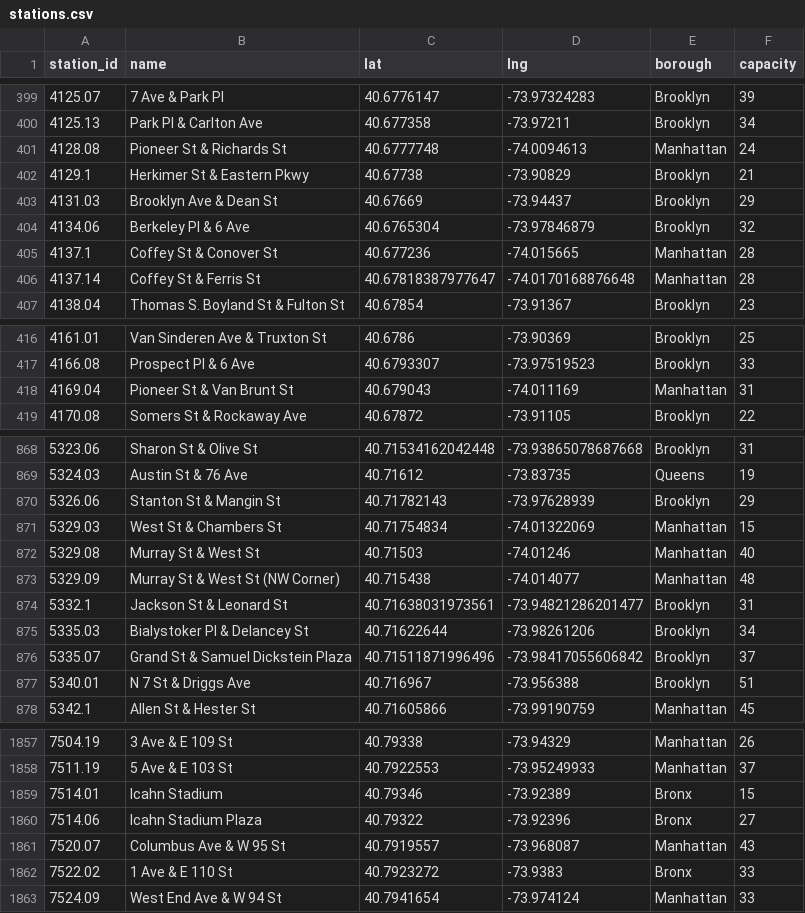
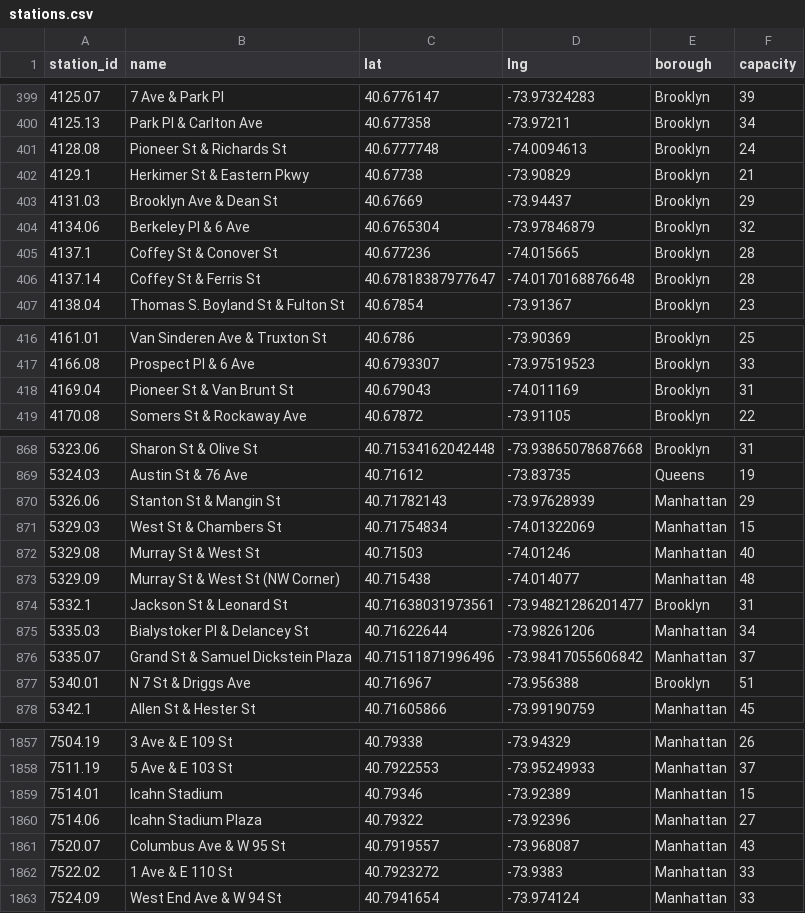
Before and after one commit to ayperr/app, a CSV file: data/stations.csv, drawn as a sheet; only a part is shown, gaps mark what is left out; the diff covers the shown part only.

```diff
--- a/data/stations.csv
+++ b/data/stations.csv
@@ -400,3 +400,3 @@ station_id,name,lat,lng,borough,capacity
 4125.13,Park Pl & Carlton Ave,40.677358,-73.97211,Brooklyn,34
-4128.08,Pioneer St & Richards St,40.6777748,-74.0094613,Manhattan,24
+4128.08,Pioneer St & Richards St,40.6777748,-74.0094613,Brooklyn,24
 4129.1,Herkimer St & Eastern Pkwy,40.67738,-73.90829,Brooklyn,21
@@ -404,4 +404,4 @@ station_id,name,lat,lng,borough,capacity
 4134.06,Berkeley Pl & 6 Ave,40.6765304,-73.97846879,Brooklyn,32
-4137.1,Coffey St & Conover St,40.677236,-74.015665,Manhattan,28
-4137.14,Coffey St & Ferris St,40.67818387977647,-74.0170168876648,Manhattan,28
+4137.1,Coffey St & Conover St,40.677236,-74.015665,Brooklyn,28
+4137.14,Coffey St & Ferris St,40.67818387977647,-74.0170168876648,Brooklyn,28
 4138.04,Thomas S. Boyland St & Fulton St,40.67854,-73.91367,Brooklyn,23
@@ -417,3 +417,3 @@ station_id,name,lat,lng,borough,capacity
 4166.08,Prospect Pl & 6 Ave,40.6793307,-73.97519523,Brooklyn,33
-4169.04,Pioneer St & Van Brunt St,40.679043,-74.011169,Manhattan,31
+4169.04,Pioneer St & Van Brunt St,40.679043,-74.011169,Brooklyn,31
 4170.08,Somers St & Rockaway Ave,40.67872,-73.91105,Brooklyn,22
@@ -869,3 +869,3 @@ station_id,name,lat,lng,borough,capacity
 5324.03,Austin St & 76 Ave,40.71612,-73.83735,Queens,19
-5326.06,Stanton St & Mangin St,40.71782143,-73.97628939,Brooklyn,29
+5326.06,Stanton St & Mangin St,40.71782143,-73.97628939,Manhattan,29
 5329.03,West St & Chambers St,40.71754834,-74.01322069,Manhattan,15
@@ -874,4 +874,4 @@ station_id,name,lat,lng,borough,capacity
 5332.1,Jackson St & Leonard St,40.71638031973561,-73.94821286201477,Brooklyn,31
-5335.03,Bialystoker Pl & Delancey St,40.71622644,-73.98261206,Brooklyn,34
-5335.07,Grand St & Samuel Dickstein Plaza,40.71511871996496,-73.98417055606842,Brooklyn,37
+5335.03,Bialystoker Pl & Delancey St,40.71622644,-73.98261206,Manhattan,34
+5335.07,Grand St & Samuel Dickstein Plaza,40.71511871996496,-73.98417055606842,Manhattan,37
 5340.01,N 7 St & Driggs Ave,40.716967,-73.956388,Brooklyn,51
@@ -1858,6 +1858,6 @@ station_id,name,lat,lng,borough,capacity
 7511.19,5 Ave & E 103 St,40.7922553,-73.95249933,Manhattan,37
-7514.01,Icahn Stadium,40.79346,-73.92389,Bronx,15
-7514.06,Icahn Stadium Plaza,40.79322,-73.92396,Bronx,27
+7514.01,Icahn Stadium,40.79346,-73.92389,Manhattan,15
+7514.06,Icahn Stadium Plaza,40.79322,-73.92396,Manhattan,27
 7520.07,Columbus Ave & W 95 St,40.7919557,-73.968087,Manhattan,43
-7522.02,1 Ave & E 110 St,40.7923272,-73.9383,Bronx,33
+7522.02,1 Ave & E 110 St,40.7923272,-73.9383,Manhattan,33
 7524.09,West End Ave & W 94 St,40.7941654,-73.974124,Manhattan,33
```
Also changed, not shown: 45 edited cells elsewhere in this file.
